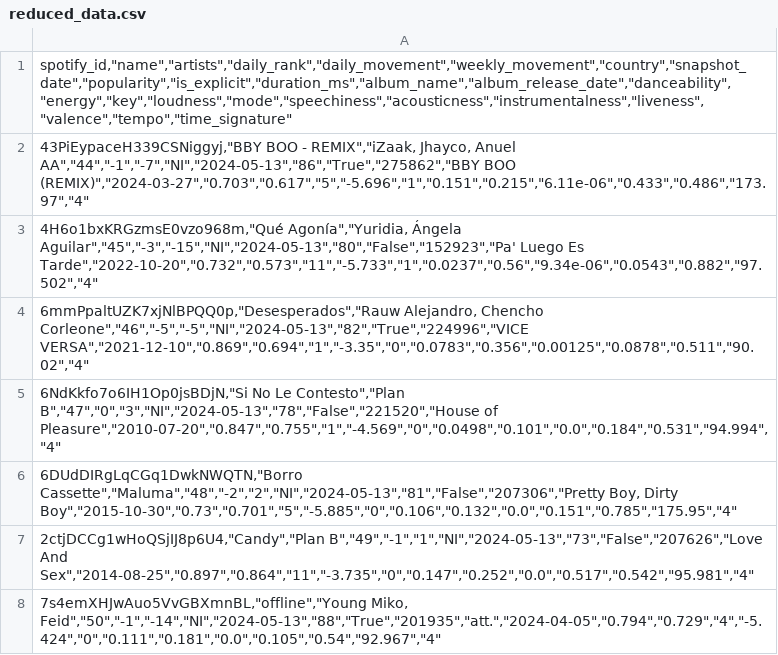
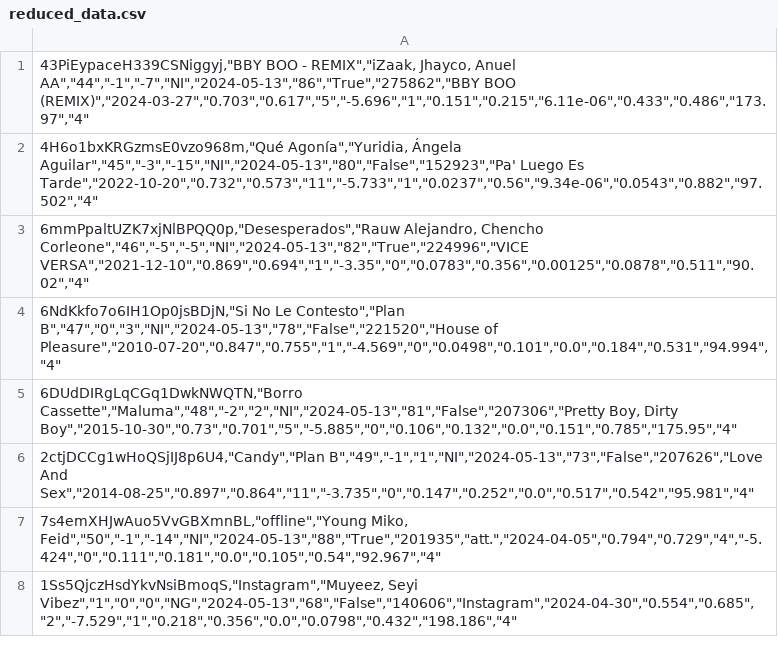
Before and after one commit to JoacoGil/ObligatorioP2, a CSV file: src/main/java/uy/edu/um/reduced_data.csv, drawn as a sheet; only a part is shown; the shorter side is filled out with more unchanged rows; the diff names each change by its address in the sheet, - before the commit and + after, or states it on an @@ line.

```diff
--- a/src/main/java/uy/edu/um/reduced_data.csv
+++ b/src/main/java/uy/edu/um/reduced_data.csv
-row 1: spotify_id,"name","artists","daily_rank","daily_movement","weekly_movement","country","snapshot_date","popularity","is_explicit","duration_ms","album_name","album_release_date","danceability","energy","key","loudness","mode","speechiness","acousticness","instrumentalness","liveness","valence","tempo","time_signature"
```
Also changed, not shown: 5 other files.
